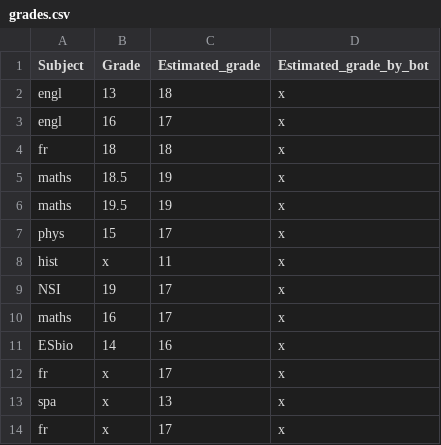
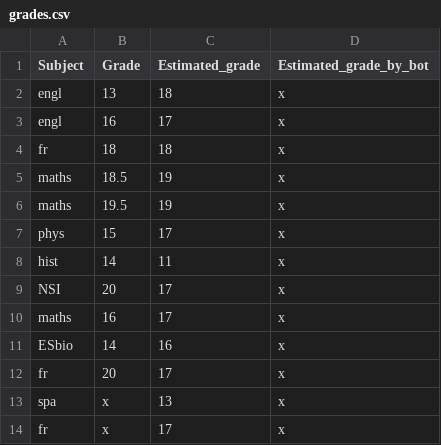
Before and after one commit to erhelito/grades-prediction, a CSV file: grades.csv, drawn as a sheet.

Commit message:
adding grades

```diff
--- a/grades.csv
+++ b/grades.csv
@@ -7,7 +7,7 @@ maths,19.5,19,x
 phys,15,17,x
-hist,x,11,x
-NSI,19,17,x
+hist,14,11,x
+NSI,20,17,x
 maths,16,17,x
 ESbio,14,16,x
-fr,x,17,x
+fr,20,17,x
 spa,x,13,x
```
